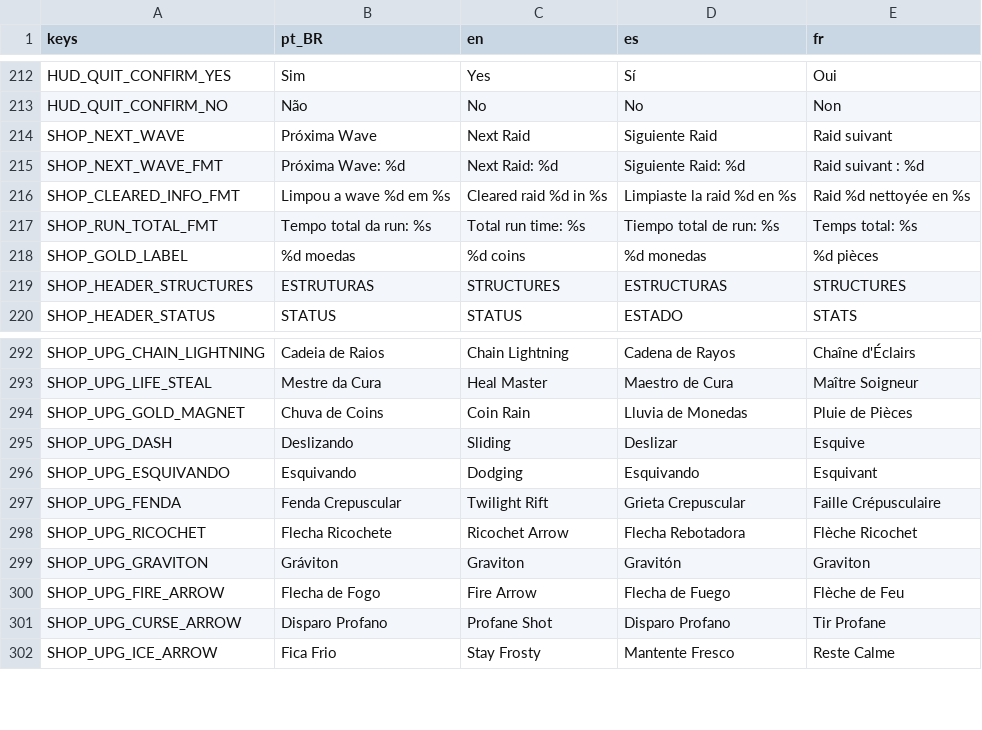
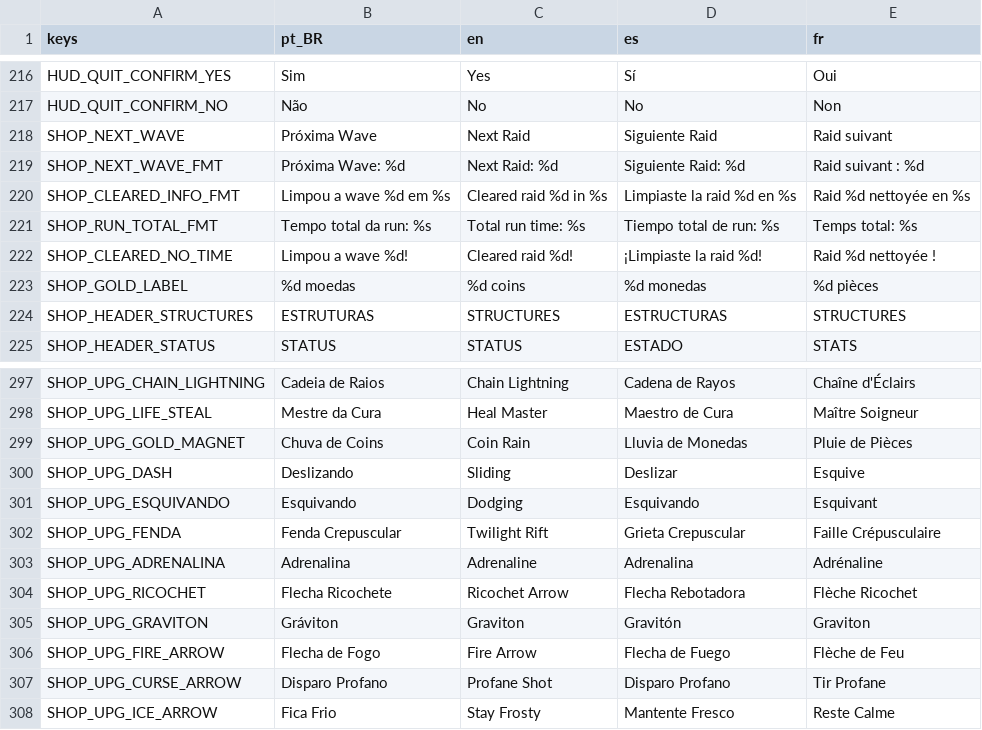
Before and after one commit to rafa-mesquita/Twilight-Quiver, a CSV file: assets/i18n/translations.csv, drawn as a sheet; only a part is shown, gaps mark what is left out; the diff covers the shown part only.

```diff
--- a/assets/i18n/translations.csv
+++ b/assets/i18n/translations.csv
@@ -237,2 +253,3 @@ SHOP_CLEARED_INFO_FMT,Limpou a wave %d em %s,Cleared raid %d in %s,Limpiaste la
 SHOP_RUN_TOTAL_FMT,Tempo total da run: %s,Total run time: %s,Tiempo total de run: %s,Temps total: %s
+SHOP_CLEARED_NO_TIME,Limpou a wave %d!,Cleared raid %d!,¡Limpiaste la raid %d!,Raid %d nettoyée !
 SHOP_GOLD_LABEL,%d moedas,%d coins,%d monedas,%d pièces
@@ -337,2 +354,3 @@ SHOP_UPG_ESQUIVANDO,Esquivando,Dodging,Esquivando,Esquivant
 SHOP_UPG_FENDA,Fenda Crepuscular,Twilight Rift,Grieta Crepuscular,Faille Crépusculaire
+SHOP_UPG_ADRENALINA,Adrenalina,Adrenaline,Adrenalina,Adrénaline
 SHOP_UPG_RICOCHET,Flecha Ricochete,Ricochet Arrow,Flecha Rebotadora,Flèche Ricochet
```
Also changed, not shown: 8 added rows and 12 edited cells elsewhere in this file, 21 other files.
